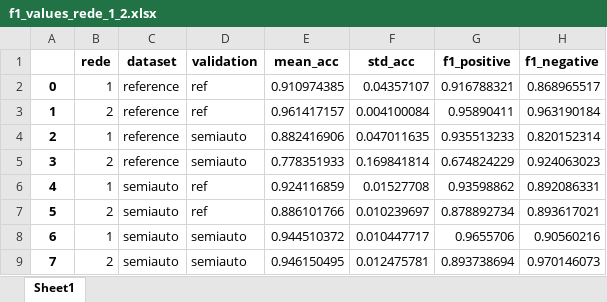
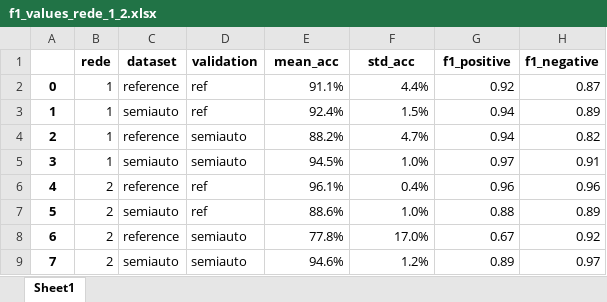
Before and after one commit to olavosamp/semiauto-video-annotation, an Excel workbook: reports/f1_values_rede_1_2.xlsx, sheet Sheet1, drawn as a sheet; values as stored, in another font and other column widths than the file's, no borders; table styles not drawn; the diff names each change by its address in the sheet, - before the commit and + after, or states it on an @@ line.

Commit message:
Add reports/annotation_error and upd f1_values

```diff
--- a/reports/f1_values_rede_1_2.xlsx (sheet Sheet1)
+++ b/reports/f1_values_rede_1_2.xlsx (sheet Sheet1)
-E2 (mean_acc): 0.910974385
+E2 (mean_acc): 91.1%
-F2 (std_acc): 0.04357107
+F2 (std_acc): 4.4%
-G2 (f1_positive): 0.916788321
+G2 (f1_positive): 0.92
-H2 (f1_negative): 0.868965517
+H2 (f1_negative): 0.87
-B3 (rede): 2
+B3 (rede): 1
-C3 (dataset): reference
+C3 (dataset): semiauto
-E3 (mean_acc): 0.961417157
+E3 (mean_acc): 92.4%
-F3 (std_acc): 0.004100084
+F3 (std_acc): 1.5%
-G3 (f1_positive): 0.95890411
+G3 (f1_positive): 0.94
-H3 (f1_negative): 0.963190184
+H3 (f1_negative): 0.89
-E4 (mean_acc): 0.882416906
+E4 (mean_acc): 88.2%
-F4 (std_acc): 0.047011635
+F4 (std_acc): 4.7%
-G4 (f1_positive): 0.935513233
+G4 (f1_positive): 0.94
-H4 (f1_negative): 0.820152314
+H4 (f1_negative): 0.82
-B5 (rede): 2
+B5 (rede): 1
-C5 (dataset): reference
+C5 (dataset): semiauto
-E5 (mean_acc): 0.778351933
+E5 (mean_acc): 94.5%
-F5 (std_acc): 0.169841814
+F5 (std_acc): 1.0%
-G5 (f1_positive): 0.674824229
+G5 (f1_positive): 0.97
-H5 (f1_negative): 0.924063023
+H5 (f1_negative): 0.91
-B6 (rede): 1
+B6 (rede): 2
-C6 (dataset): semiauto
+C6 (dataset): reference
-E6 (mean_acc): 0.924116859
+E6 (mean_acc): 96.1%
-F6 (std_acc): 0.01527708
+F6 (std_acc): 0.4%
-G6 (f1_positive): 0.93598862
+G6 (f1_positive): 0.96
-H6 (f1_negative): 0.892086331
+H6 (f1_negative): 0.96
-E7 (mean_acc): 0.886101766
+E7 (mean_acc): 88.6%
-F7 (std_acc): 0.010239697
+F7 (std_acc): 1.0%
-G7 (f1_positive): 0.878892734
+G7 (f1_positive): 0.88
-H7 (f1_negative): 0.893617021
+H7 (f1_negative): 0.89
-B8 (rede): 1
+B8 (rede): 2
-C8 (dataset): semiauto
+C8 (dataset): reference
-E8 (mean_acc): 0.944510372
+E8 (mean_acc): 77.8%
-F8 (std_acc): 0.010447717
+F8 (std_acc): 17.0%
-G8 (f1_positive): 0.9655706
+G8 (f1_positive): 0.67
-H8 (f1_negative): 0.90560216
+H8 (f1_negative): 0.92
-E9 (mean_acc): 0.946150495
+E9 (mean_acc): 94.6%
-F9 (std_acc): 0.012475781
+F9 (std_acc): 1.2%
-G9 (f1_positive): 0.893738694
+G9 (f1_positive): 0.89
-H9 (f1_negative): 0.970146073
+H9 (f1_negative): 0.97
```
Also changed, not shown: 1 other file.
